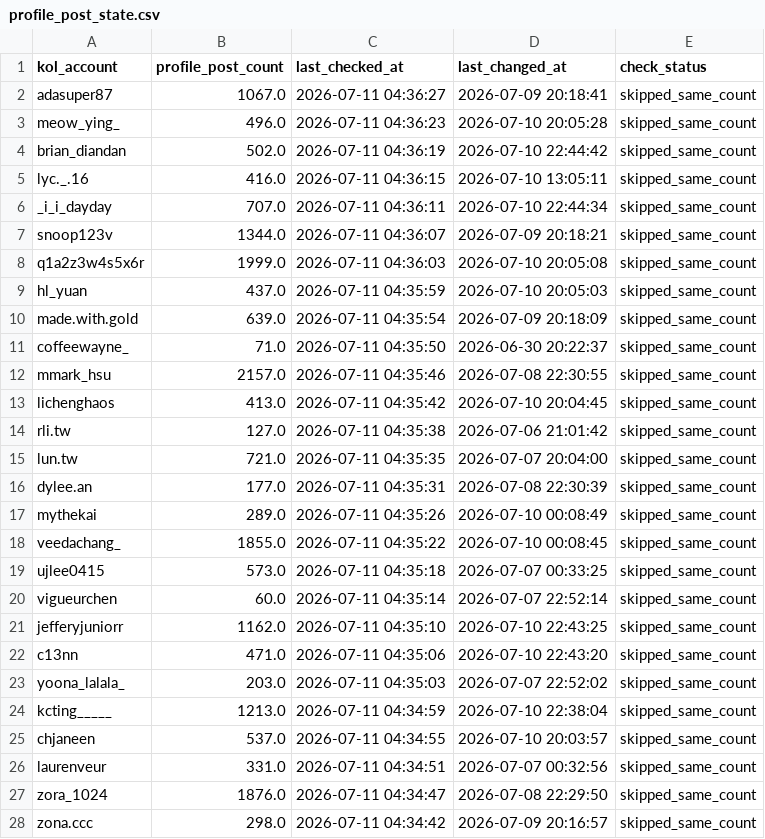
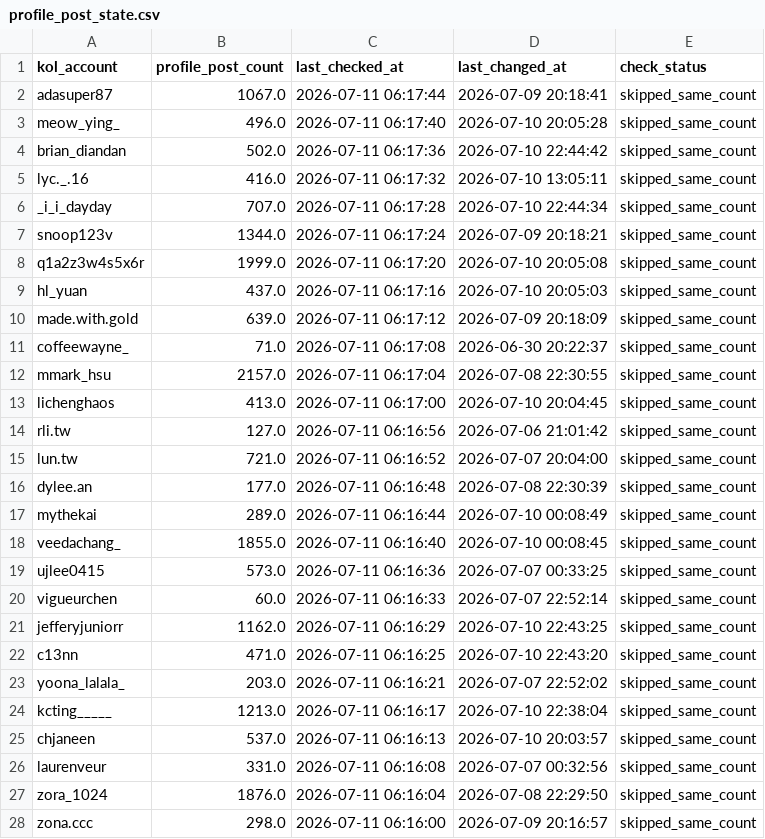
Before and after one commit to sabina-lu/reels-scraping, a CSV file: data/profile_post_state.csv, drawn as a sheet; only a part is shown; the diff covers the shown part only.

```diff
--- a/data/profile_post_state.csv
+++ b/data/profile_post_state.csv
@@ -1,28 +1,28 @@
 kol_account,profile_post_count,last_checked_at,last_changed_at,check_status
-adasuper87,1067.0,2026-07-11 04:36:27,2026-07-09 20:18:41,skipped_same_count
-meow_ying_,496.0,2026-07-11 04:36:23,2026-07-10 20:05:28,skipped_same_count
-brian_diandan,502.0,2026-07-11 04:36:19,2026-07-10 22:44:42,skipped_same_count
-lyc._.16,416.0,2026-07-11 04:36:15,2026-07-10 13:05:11,skipped_same_count
-_i_i_dayday,707.0,2026-07-11 04:36:11,2026-07-10 22:44:34,skipped_same_count
-snoop123v,1344.0,2026-07-11 04:36:07,2026-07-09 20:18:21,skipped_same_count
-q1a2z3w4s5x6r,1999.0,2026-07-11 04:36:03,2026-07-10 20:05:08,skipped_same_count
-hl_yuan,437.0,2026-07-11 04:35:59,2026-07-10 20:05:03,skipped_same_count
-made.with.gold,639.0,2026-07-11 04:35:54,2026-07-09 20:18:09,skipped_same_count
-coffeewayne_,71.0,2026-07-11 04:35:50,2026-06-30 20:22:37,skipped_same_count
-mmark_hsu,2157.0,2026-07-11 04:35:46,2026-07-08 22:30:55,skipped_same_count
-lichenghaos,413.0,2026-07-11 04:35:42,2026-07-10 20:04:45,skipped_same_count
-rli.tw,127.0,2026-07-11 04:35:38,2026-07-06 21:01:42,skipped_same_count
-lun.tw,721.0,2026-07-11 04:35:35,2026-07-07 20:04:00,skipped_same_count
-dylee.an,177.0,2026-07-11 04:35:31,2026-07-08 22:30:39,skipped_same_count
-mythekai,289.0,2026-07-11 04:35:26,2026-07-10 00:08:49,skipped_same_count
-veedachang_,1855.0,2026-07-11 04:35:22,2026-07-10 00:08:45,skipped_same_count
-ujlee0415,573.0,2026-07-11 04:35:18,2026-07-07 00:33:25,skipped_same_count
-vigueurchen,60.0,2026-07-11 04:35:14,2026-07-07 22:52:14,skipped_same_count
-jefferyjuniorr,1162.0,2026-07-11 04:35:10,2026-07-10 22:43:25,skipped_same_count
-c13nn,471.0,2026-07-11 04:35:06,2026-07-10 22:43:20,skipped_same_count
-yoona_lalala_,203.0,2026-07-11 04:35:03,2026-07-07 22:52:02,skipped_same_count
-kcting_____,1213.0,2026-07-11 04:34:59,2026-07-10 22:38:04,skipped_same_count
-chjaneen,537.0,2026-07-11 04:34:55,2026-07-10 20:03:57,skipped_same_count
-laurenveur,331.0,2026-07-11 04:34:51,2026-07-07 00:32:56,skipped_same_count
-zora_1024,1876.0,2026-07-11 04:34:47,2026-07-08 22:29:50,skipped_same_count
-zona.ccc,298.0,2026-07-11 04:34:42,2026-07-09 20:16:57,skipped_same_count
+adasuper87,1067.0,2026-07-11 06:17:44,2026-07-09 20:18:41,skipped_same_count
+meow_ying_,496.0,2026-07-11 06:17:40,2026-07-10 20:05:28,skipped_same_count
+brian_diandan,502.0,2026-07-11 06:17:36,2026-07-10 22:44:42,skipped_same_count
+lyc._.16,416.0,2026-07-11 06:17:32,2026-07-10 13:05:11,skipped_same_count
+_i_i_dayday,707.0,2026-07-11 06:17:28,2026-07-10 22:44:34,skipped_same_count
+snoop123v,1344.0,2026-07-11 06:17:24,2026-07-09 20:18:21,skipped_same_count
+q1a2z3w4s5x6r,1999.0,2026-07-11 06:17:20,2026-07-10 20:05:08,skipped_same_count
+hl_yuan,437.0,2026-07-11 06:17:16,2026-07-10 20:05:03,skipped_same_count
+made.with.gold,639.0,2026-07-11 06:17:12,2026-07-09 20:18:09,skipped_same_count
+coffeewayne_,71.0,2026-07-11 06:17:08,2026-06-30 20:22:37,skipped_same_count
+mmark_hsu,2157.0,2026-07-11 06:17:04,2026-07-08 22:30:55,skipped_same_count
+lichenghaos,413.0,2026-07-11 06:17:00,2026-07-10 20:04:45,skipped_same_count
+rli.tw,127.0,2026-07-11 06:16:56,2026-07-06 21:01:42,skipped_same_count
+lun.tw,721.0,2026-07-11 06:16:52,2026-07-07 20:04:00,skipped_same_count
+dylee.an,177.0,2026-07-11 06:16:48,2026-07-08 22:30:39,skipped_same_count
+mythekai,289.0,2026-07-11 06:16:44,2026-07-10 00:08:49,skipped_same_count
+veedachang_,1855.0,2026-07-11 06:16:40,2026-07-10 00:08:45,skipped_same_count
+ujlee0415,573.0,2026-07-11 06:16:36,2026-07-07 00:33:25,skipped_same_count
+vigueurchen,60.0,2026-07-11 06:16:33,2026-07-07 22:52:14,skipped_same_count
+jefferyjuniorr,1162.0,2026-07-11 06:16:29,2026-07-10 22:43:25,skipped_same_count
+c13nn,471.0,2026-07-11 06:16:25,2026-07-10 22:43:20,skipped_same_count
+yoona_lalala_,203.0,2026-07-11 06:16:21,2026-07-07 22:52:02,skipped_same_count
+kcting_____,1213.0,2026-07-11 06:16:17,2026-07-10 22:38:04,skipped_same_count
+chjaneen,537.0,2026-07-11 06:16:13,2026-07-10 20:03:57,skipped_same_count
+laurenveur,331.0,2026-07-11 06:16:08,2026-07-07 00:32:56,skipped_same_count
+zora_1024,1876.0,2026-07-11 06:16:04,2026-07-08 22:29:50,skipped_same_count
+zona.ccc,298.0,2026-07-11 06:16:00,2026-07-09 20:16:57,skipped_same_count
```
Also changed, not shown: 123 edited cells elsewhere in this file.
